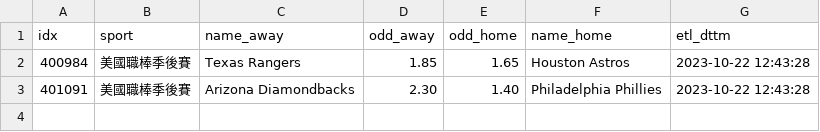
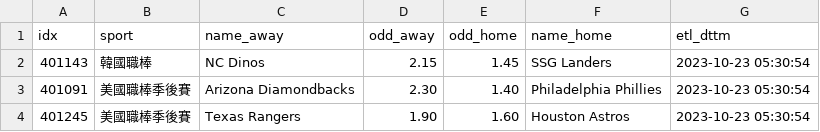
Before and after one commit to achilles0926/tw_sport_lottery, a CSV file: twsl_baseball_odds_new.csv, drawn as a sheet.

```diff
--- a/twsl_baseball_odds_new.csv
+++ b/twsl_baseball_odds_new.csv
@@ -1,3 +1,4 @@
 idx,sport,name_away,odd_away,odd_home,name_home,etl_dttm
-400984,美國職棒季後賽,Texas Rangers,1.85,1.65,Houston Astros,2023-10-22 12:43:28
-401091,美國職棒季後賽,Arizona Diamondbacks,2.30,1.40,Philadelphia Phillies,2023-10-22 12:43:28
+401143,韓國職棒,NC Dinos,2.15,1.45,SSG Landers,2023-10-23 05:30:54
+401091,美國職棒季後賽,Arizona Diamondbacks,2.30,1.40,Philadelphia Phillies,2023-10-23 05:30:54
+401245,美國職棒季後賽,Texas Rangers,1.90,1.60,Houston Astros,2023-10-23 05:30:54
```
Also changed, not shown: twsl_baseball_odds_backup.csv, twsl_baseball_odds_base.csv.
